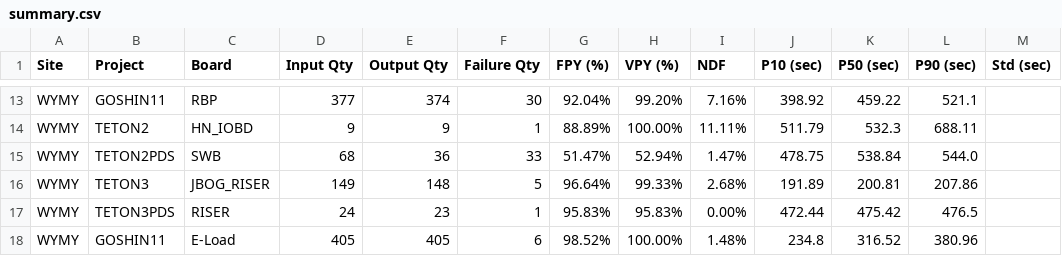
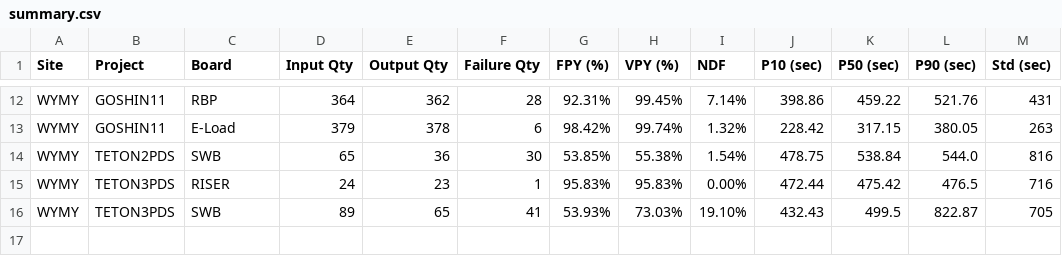
Before and after one commit to KennyKuo408/cdp-daily, a CSV file: reports/20261011/summary.csv, drawn as a sheet; only a part is shown, gaps mark what is left out; removed rows and columns are numbered as before the commit, all else as after; the diff covers the shown part only; the diff names each change by its address in the sheet, - before the commit and + after, or states it on an @@ line.

```diff
--- a/reports/20261011/summary.csv
+++ b/reports/20261011/summary.csv
-D12 (Input Qty): 377
+D12 (Input Qty): 364
-E12 (Output Qty): 374
+E12 (Output Qty): 362
-F12 (Failure Qty): 30
+F12 (Failure Qty): 28
-G12 (FPY (%)): 92.04%
+G12 (FPY (%)): 92.31%
-H12 (VPY (%)): 99.20%
+H12 (VPY (%)): 99.45%
-I12 (NDF): 7.16%
+I12 (NDF): 7.14%
-J12 (P10 (sec)): 398.92
+J12 (P10 (sec)): 398.86
-L12 (P90 (sec)): 521.1
+L12 (P90 (sec)): 521.76
-M12 (Std (sec)): (empty)
+M12 (Std (sec)): 431
-row 14: WYMY | TETON2 | HN_IOBD | 9 | 9 | 1 | 88.89% | 100.00% | 11.11% | 511.79 | 532.3 | 688.11
+row 13: WYMY | GOSHIN11 | E-Load | 379 | 378 | 6 | 98.42% | 99.74% | 1.32% | 228.42 | 317.15 | 380.05 | 263
-D14 (Input Qty): 68
+D14 (Input Qty): 65
-F14 (Failure Qty): 33
+F14 (Failure Qty): 30
-G14 (FPY (%)): 51.47%
+G14 (FPY (%)): 53.85%
-H14 (VPY (%)): 52.94%
+H14 (VPY (%)): 55.38%
-I14 (NDF): 1.47%
+I14 (NDF): 1.54%
-M14 (Std (sec)): (empty)
+M14 (Std (sec)): 816
-row 16: WYMY | TETON3 | JBOG_RISER | 149 | 148 | 5 | 96.64% | 99.33% | 2.68% | 191.89 | 200.81 | 207.86
-M15 (Std (sec)): (empty)
+M15 (Std (sec)): 716
-row 18: WYMY | GOSHIN11 | E-Load | 405 | 405 | 6 | 98.52% | 100.00% | 1.48% | 234.8 | 316.52 | 380.96
+row 16: WYMY | TETON3PDS | SWB | 89 | 65 | 41 | 53.93% | 73.03% | 19.10% | 432.43 | 499.5 | 822.87 | 705
```
Also changed, not shown: 1 added row, 2 removed rows and 55 edited cells elsewhere in this file, 17 other files.
